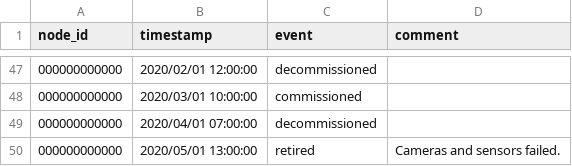
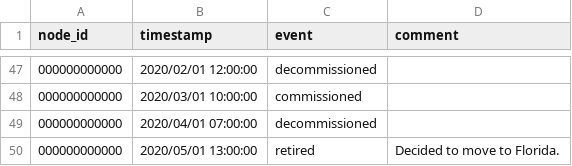
Before and after one commit to waggle-sensor/beehive-server, a CSV file: publishing-tools/examples/plenario/events.csv, drawn as a sheet; only a part is shown, gaps mark what is left out.

Commit message:
added note

```diff
--- a/publishing-tools/examples/plenario/events.csv
+++ b/publishing-tools/examples/plenario/events.csv
@@ -49,2 +49,2 @@ node_id,timestamp,event,comment
 000000000000,2020/04/01 07:00:00,decommissioned,
-000000000000,2020/05/01 13:00:00,retired,Cameras and sensors failed.
+000000000000,2020/05/01 13:00:00,retired,Decided to move to Florida.
```
